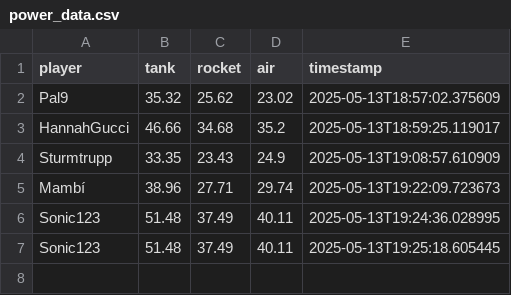
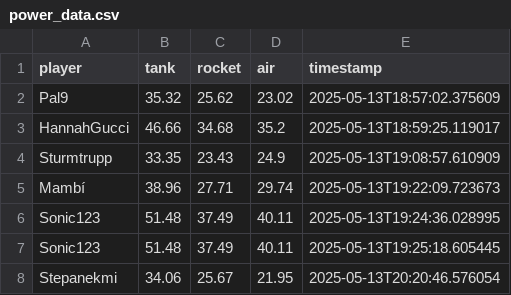
Before and after one commit to Stepanekmi/vs-data-store, a CSV file: data/power_data.csv, drawn as a sheet; the diff names each change by its address in the sheet, - before the commit and + after, or states it on an @@ line.

Commit message:
Power data for Stepanekmi

```diff
--- a/data/power_data.csv
+++ b/data/power_data.csv
+row 8: Stepanekmi | 34.06 | 25.67 | 21.95 | 2025-05-13T20:20:46.576054
```
